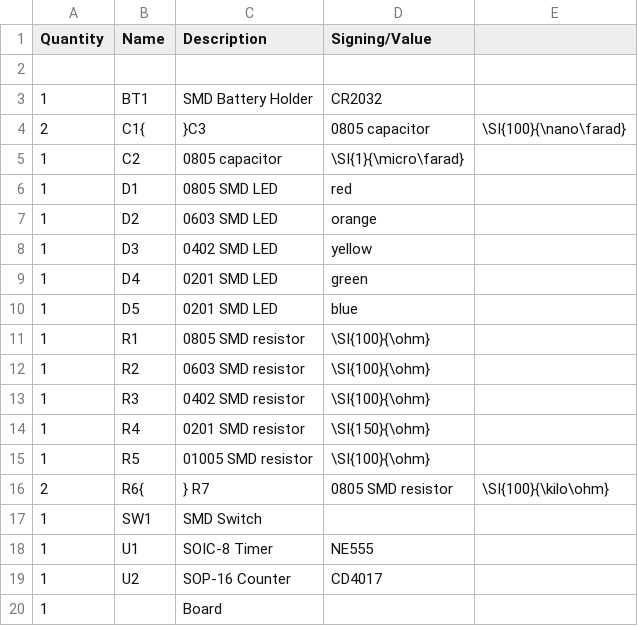
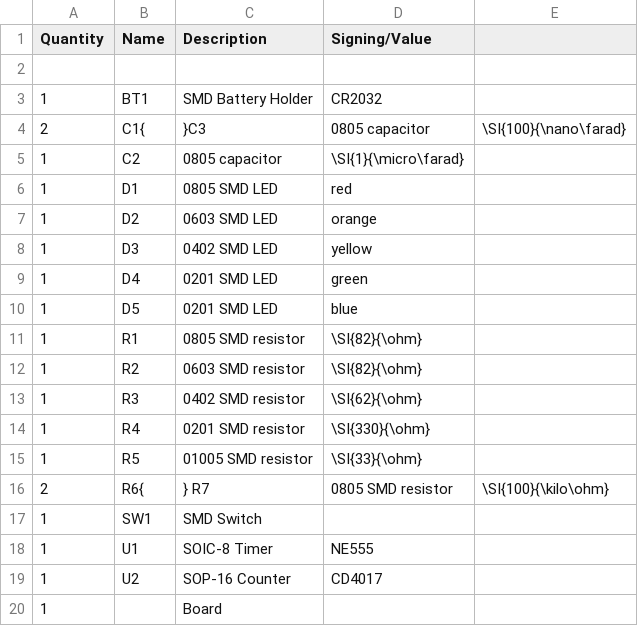
Before and after one commit to Binary-Kitchen/SolderingTutorial, a CSV file: NibblePlusPlusSMD/manual/configuration/en_parts.csv, drawn as a sheet.

Commit message:
Fixed resistor value

```diff
--- a/NibblePlusPlusSMD/manual/configuration/en_parts.csv
+++ b/NibblePlusPlusSMD/manual/configuration/en_parts.csv
@@ -10,7 +10,7 @@ Quantity,Name,Description,Signing/Value
 1,D5,0201 SMD LED,blue
-1,R1,0805 SMD resistor,\SI{100}{\ohm}
-1,R2,0603 SMD resistor,\SI{100}{\ohm}
-1,R3,0402 SMD resistor,\SI{100}{\ohm}
-1,R4,0201 SMD resistor,\SI{150}{\ohm}
-1,R5,01005 SMD resistor,\SI{100}{\ohm}
+1,R1,0805 SMD resistor,\SI{82}{\ohm}
+1,R2,0603 SMD resistor,\SI{82}{\ohm}
+1,R3,0402 SMD resistor,\SI{62}{\ohm}
+1,R4,0201 SMD resistor,\SI{330}{\ohm}
+1,R5,01005 SMD resistor,\SI{33}{\ohm}
 2,R6{,} R7,0805 SMD resistor,\SI{100}{\kilo\ohm}
```
Also changed, not shown: 1 other file.
